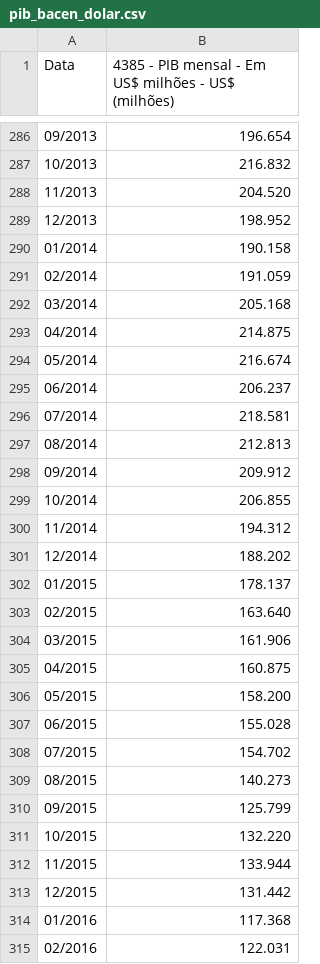
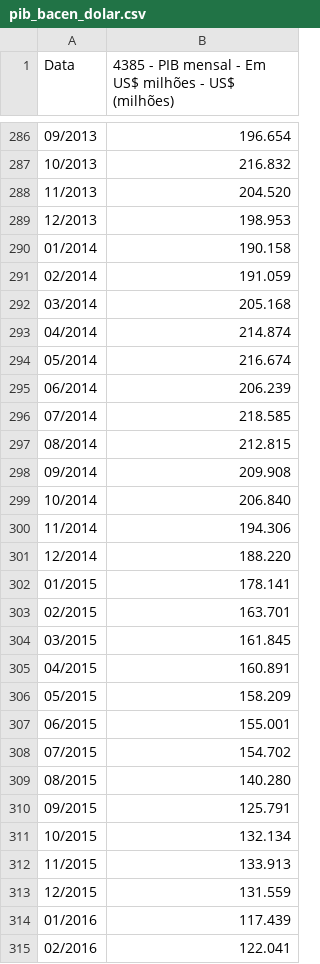
Before and after one commit to plmex/prfdata, a CSV file: data-raw/pib_mensal/pib_bacen_dolar.csv, drawn as a sheet; only a part is shown, gaps mark what is left out; the diff covers the shown part only.

Commit message:
Atualizaçao do PIB

```diff
--- a/data-raw/pib_mensal/pib_bacen_dolar.csv
+++ b/data-raw/pib_mensal/pib_bacen_dolar.csv
@@ -288,3 +288,3 @@ Data;4385 - PIB mensal - Em US$ milhões - US$ (milhões)
 11/2013;204.520
-12/2013;198.952
+12/2013;198.953
 01/2014;190.158
@@ -292,24 +292,24 @@ Data;4385 - PIB mensal - Em US$ milhões - US$ (milhões)
 03/2014;205.168
-04/2014;214.875
+04/2014;214.874
 05/2014;216.674
-06/2014;206.237
-07/2014;218.581
-08/2014;212.813
-09/2014;209.912
-10/2014;206.855
-11/2014;194.312
-12/2014;188.202
-01/2015;178.137
-02/2015;163.640
-03/2015;161.906
-04/2015;160.875
-05/2015;158.200
-06/2015;155.028
+06/2014;206.239
+07/2014;218.585
+08/2014;212.815
+09/2014;209.908
+10/2014;206.840
+11/2014;194.306
+12/2014;188.220
+01/2015;178.141
+02/2015;163.701
+03/2015;161.845
+04/2015;160.891
+05/2015;158.209
+06/2015;155.001
 07/2015;154.702
-08/2015;140.273
-09/2015;125.799
-10/2015;132.220
-11/2015;133.944
-12/2015;131.442
-01/2016;117.368
-02/2016;122.031
+08/2015;140.280
+09/2015;125.791
+10/2015;132.134
+11/2015;133.913
+12/2015;131.559
+01/2016;117.439
+02/2016;122.041
```
Also changed, not shown: 11 added rows and 94 edited cells elsewhere in this file.
